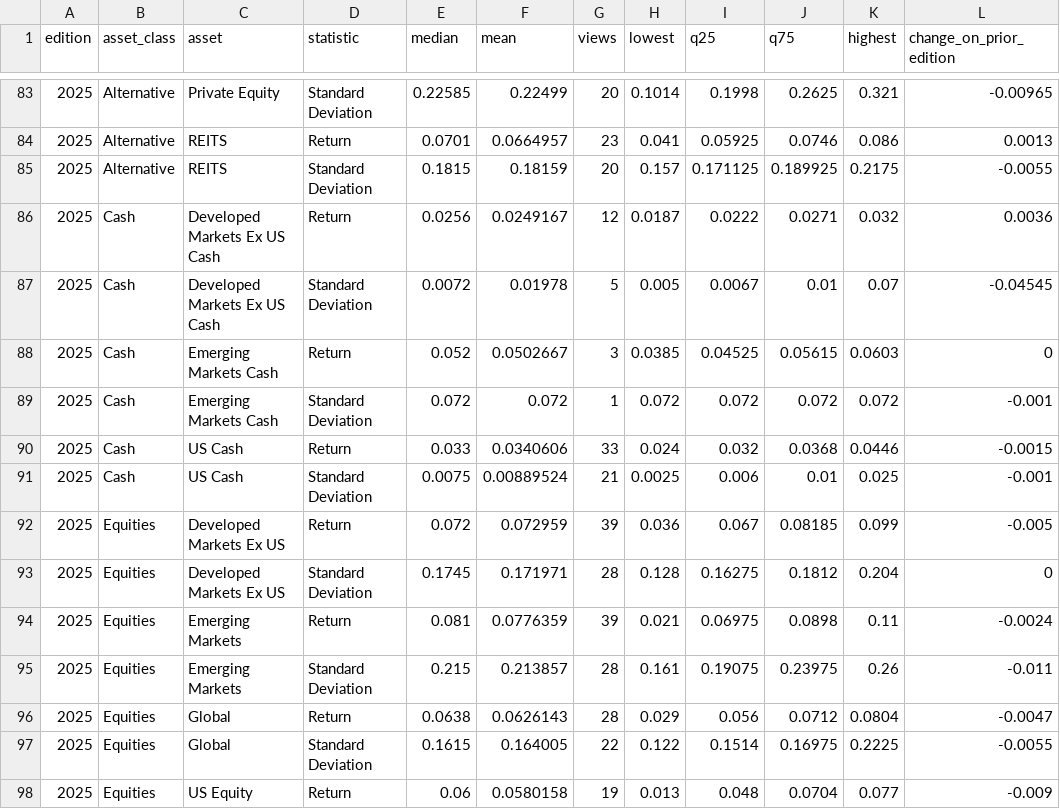
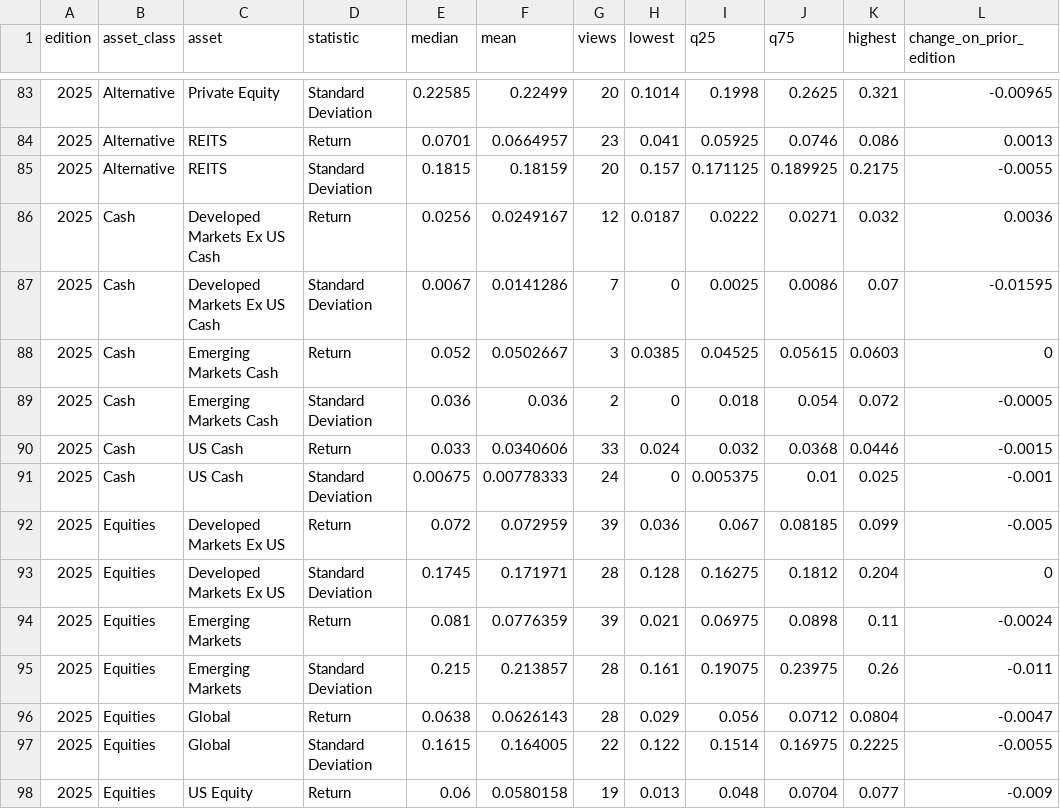
Before and after one commit to Emlyn-Flint/capital-market-assumptions, a CSV file: data/consensus_summary.csv, drawn as a sheet; only a part is shown, gaps mark what is left out; the diff covers the shown part only.

```diff
--- a/data/consensus_summary.csv
+++ b/data/consensus_summary.csv
@@ -86,7 +86,7 @@ edition,asset_class,asset,statistic,median,mean,views,lowest,q25,q75,highest,cha
 2025,Cash,Developed Markets Ex US Cash,Return,0.0256,0.0249167,12,0.0187,0.0222,0.0271,0.032,0.0036
-2025,Cash,Developed Markets Ex US Cash,Standard Deviation,0.0072,0.01978,5,0.005,0.0067,0.01,0.07,-0.04545
+2025,Cash,Developed Markets Ex US Cash,Standard Deviation,0.0067,0.0141286,7,0,0.0025,0.0086,0.07,-0.01595
 2025,Cash,Emerging Markets Cash,Return,0.052,0.0502667,3,0.0385,0.04525,0.05615,0.0603,0
-2025,Cash,Emerging Markets Cash,Standard Deviation,0.072,0.072,1,0.072,0.072,0.072,0.072,-0.001
+2025,Cash,Emerging Markets Cash,Standard Deviation,0.036,0.036,2,0,0.018,0.054,0.072,-0.0005
 2025,Cash,US Cash,Return,0.033,0.0340606,33,0.024,0.032,0.0368,0.0446,-0.0015
-2025,Cash,US Cash,Standard Deviation,0.0075,0.00889524,21,0.0025,0.006,0.01,0.025,-0.001
+2025,Cash,US Cash,Standard Deviation,0.00675,0.00778333,24,0,0.005375,0.01,0.025,-0.001
 2025,Equities,Developed Markets Ex US,Return,0.072,0.072959,39,0.036,0.067,0.08185,0.099,-0.005
```
Also changed, not shown: 38 edited cells elsewhere in this file, data/consensus_correlation_core_2026.csv, 5 other files.
